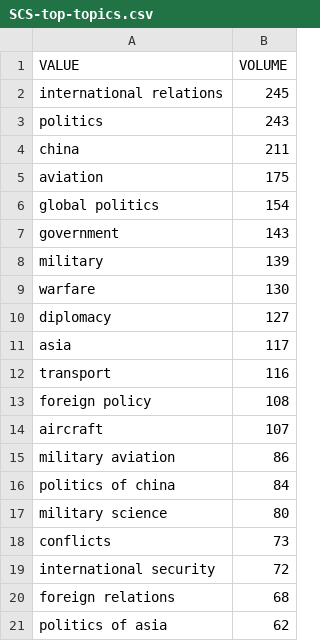
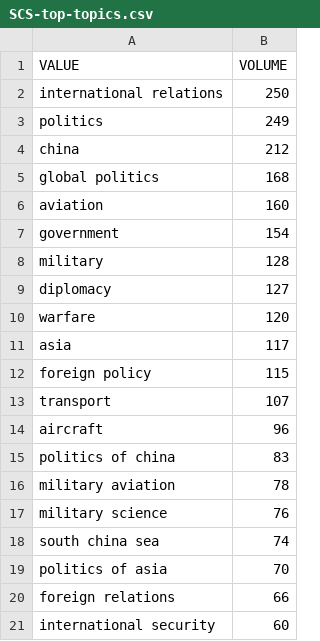
Before and after one commit to isentia-gapi/pulsar-marketing, a CSV file: SCS-top-topics.csv, drawn as a sheet.

Commit message:
committing files

```diff
--- a/SCS-top-topics.csv
+++ b/SCS-top-topics.csv
@@ -1,21 +1,21 @@
 VALUE,VOLUME
-international relations,245
-politics,243
-china,211
-aviation,175
-global politics,154
-government,143
-military,139
-warfare,130
+international relations,250
+politics,249
+china,212
+global politics,168
+aviation,160
+government,154
+military,128
 diplomacy,127
+warfare,120
 asia,117
-transport,116
-foreign policy,108
-aircraft,107
-military aviation,86
-politics of china,84
-military science,80
-conflicts,73
-international security,72
-foreign relations,68
-politics of asia,62
+foreign policy,115
+transport,107
+aircraft,96
+politics of china,83
+military aviation,78
+military science,76
+south china sea,74
+politics of asia,70
+foreign relations,66
+international security,60
```
